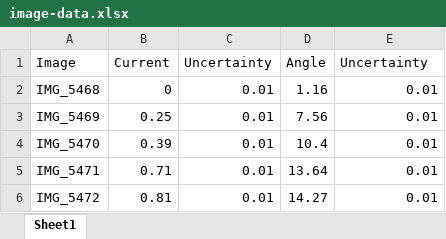
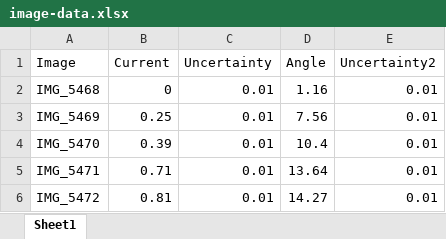
Before and after one commit to fellow-sh/PhysicsIA, an Excel workbook: data/image-data.xlsx, sheet Sheet1, drawn as a sheet; only a part is shown; values as stored, in another font and other column widths than the file's, no borders; charts and pictures and table styles not drawn; the diff names each change by its address in the sheet, - before the commit and + after, or states it on an @@ line.

```diff
--- a/data/image-data.xlsx (sheet Sheet1)
+++ b/data/image-data.xlsx (sheet Sheet1)
-E1: Uncertainty
+E1: Uncertainty2
```
Also changed, not shown: charts or pictures, 47 other files.
